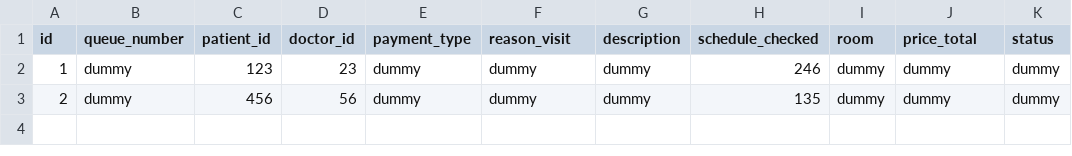
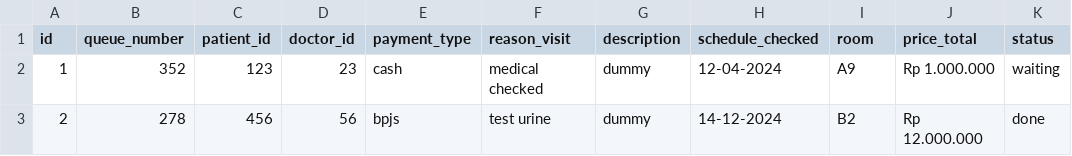
Before and after one commit to akkmlk/python-cli-hospital-app, a CSV file: Database/queue.csv, drawn as a sheet.

```diff
--- a/Database/queue.csv
+++ b/Database/queue.csv
@@ -1,3 +1,3 @@
 id;queue_number;patient_id;doctor_id;payment_type;reason_visit;description;schedule_checked;room;price_total;status
-1;dummy;123;23;dummy;dummy;dummy;246;dummy;dummy;dummy
-2;dummy;456;56;dummy;dummy;dummy;135;dummy;dummy;dummy
+1;352;123;23;cash;medical checked;dummy;12-04-2024;A9;Rp 1.000.000;waiting
+2;278;456;56;bpjs;test urine;dummy;14-12-2024;B2;Rp 12.000.000;done
```
Also changed, not shown: 3 other files.
